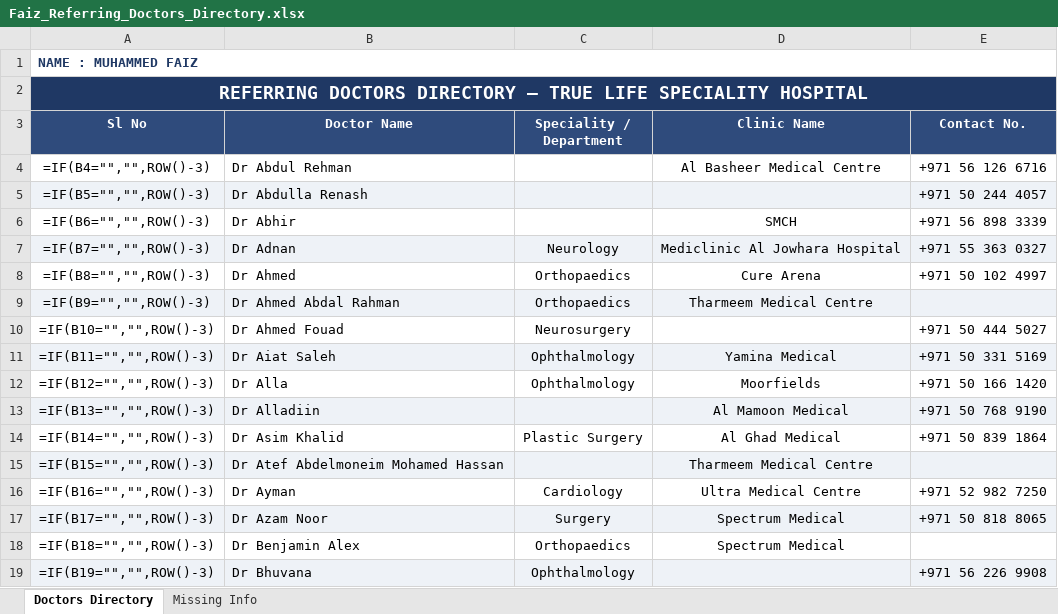
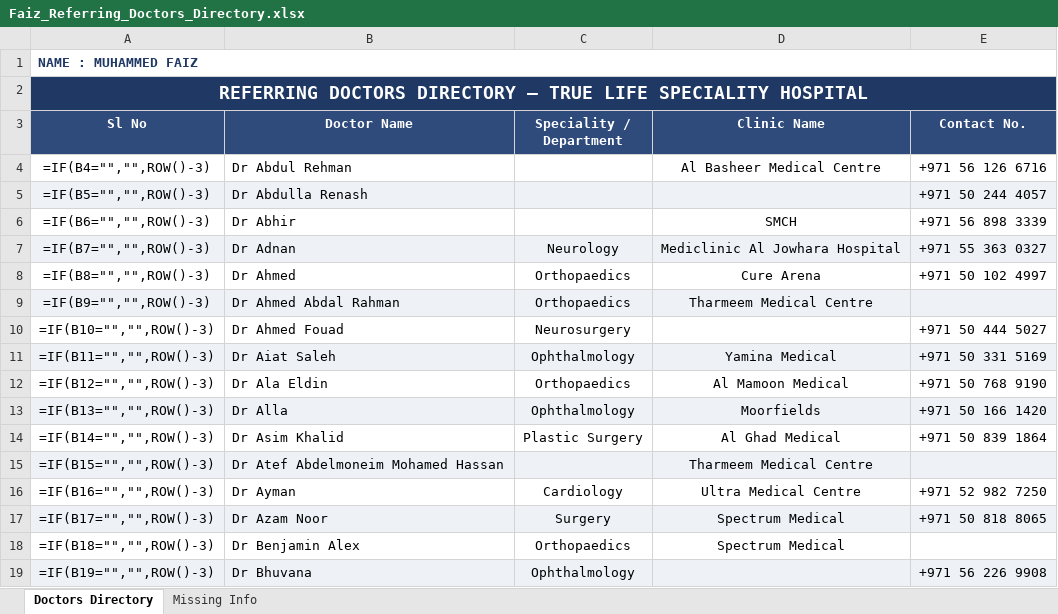
Before and after one commit to faizpachu313-star/patient-report, an Excel workbook: Faiz_Referring_Doctors_Directory.xlsx, sheet Doctors Directory, drawn as a sheet; only a part is shown; values as stored, in another font and other column widths than the file's, no borders; formulas without a stored value are shown as written; the diff names each change by its address in the sheet, - before the commit and + after, or states it on an @@ line.

```diff
--- a/Faiz_Referring_Doctors_Directory.xlsx (sheet Doctors Directory)
+++ b/Faiz_Referring_Doctors_Directory.xlsx (sheet Doctors Directory)
-B12 (Doctor Name): Dr Alla
+B12 (Doctor Name): Dr Ala Eldin
-C12 (Speciality / Department): Ophthalmology
+C12 (Speciality / Department): Orthopaedics
-D12 (Clinic Name): Moorfields
+D12 (Clinic Name): Al Mamoon Medical
-E12 (Contact No.): +971 50 166 1420
+E12 (Contact No.): +971 50 768 9190
-B13 (Doctor Name): Dr Alladiin
+B13 (Doctor Name): Dr Alla
-C13 (Speciality / Department): (empty)
+C13 (Speciality / Department): Ophthalmology
-D13 (Clinic Name): Al Mamoon Medical
+D13 (Clinic Name): Moorfields
-E13 (Contact No.): +971 50 768 9190
+E13 (Contact No.): +971 50 166 1420
```
Also changed, not shown: sheet Missing Info, 1 other file.
